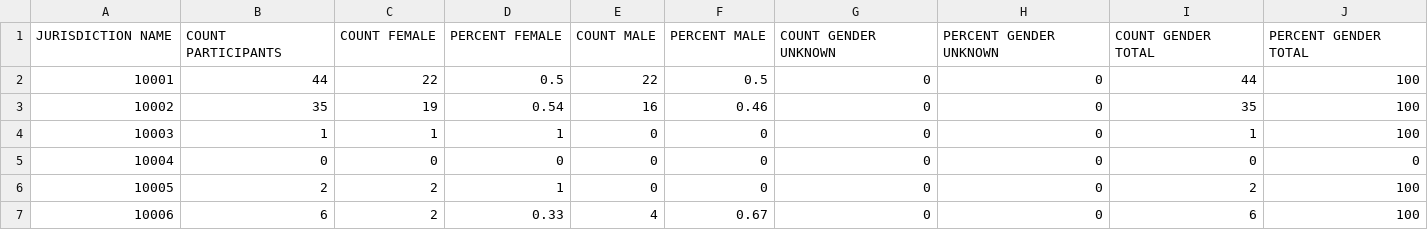
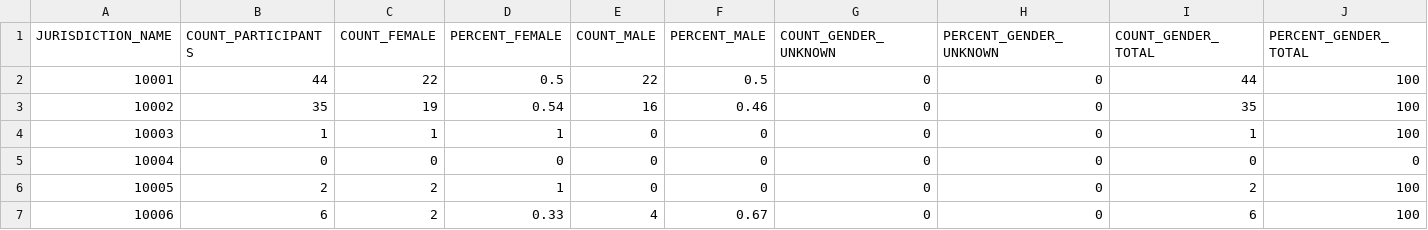
Before and after one commit to josephsdavid/teachR, a CSV file: data/demo.csv, drawn as a sheet; only a part is shown; the diff covers the shown part only; the diff names each change by its address in the sheet, - before the commit and + after, or states it on an @@ line.

```diff
--- a/data/demo.csv
+++ b/data/demo.csv
-A1: JURISDICTION NAME
+A1: JURISDICTION_NAME
-B1: COUNT PARTICIPANTS
+B1: COUNT_PARTICIPANTS
-C1: COUNT FEMALE
+C1: COUNT_FEMALE
-D1: PERCENT FEMALE
+D1: PERCENT_FEMALE
-E1: COUNT MALE
+E1: COUNT_MALE
-F1: PERCENT MALE
+F1: PERCENT_MALE
-G1: COUNT GENDER UNKNOWN
+G1: COUNT_GENDER_UNKNOWN
-H1: PERCENT GENDER UNKNOWN
+H1: PERCENT_GENDER_UNKNOWN
-I1: COUNT GENDER TOTAL
+I1: COUNT_GENDER_TOTAL
-J1: PERCENT GENDER TOTAL
+J1: PERCENT_GENDER_TOTAL
```
Also changed, not shown: 36 edited cells elsewhere in this file, 10 other files.
